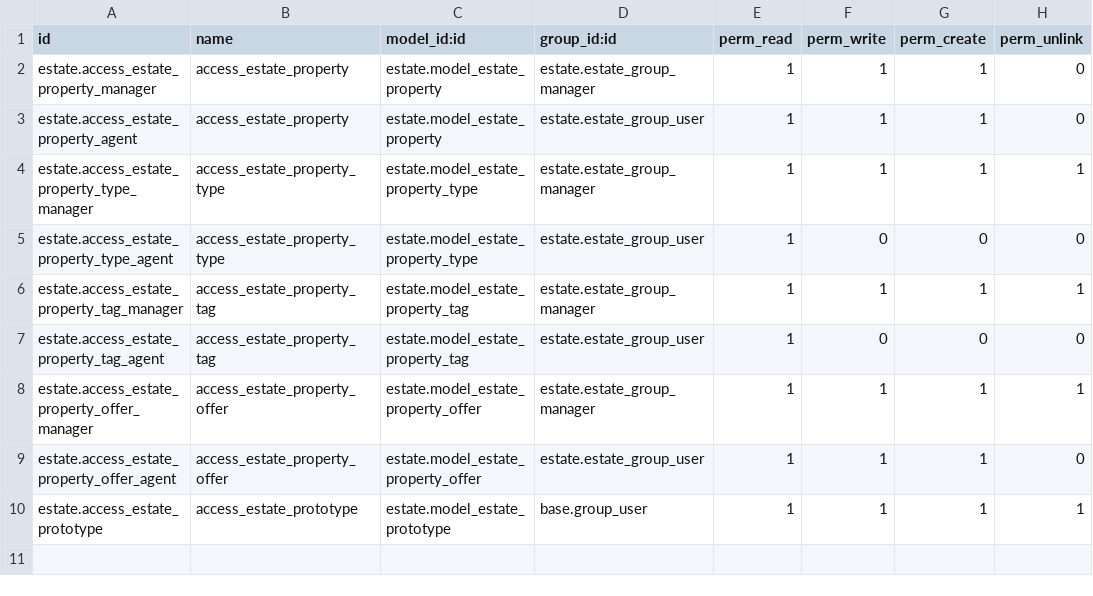
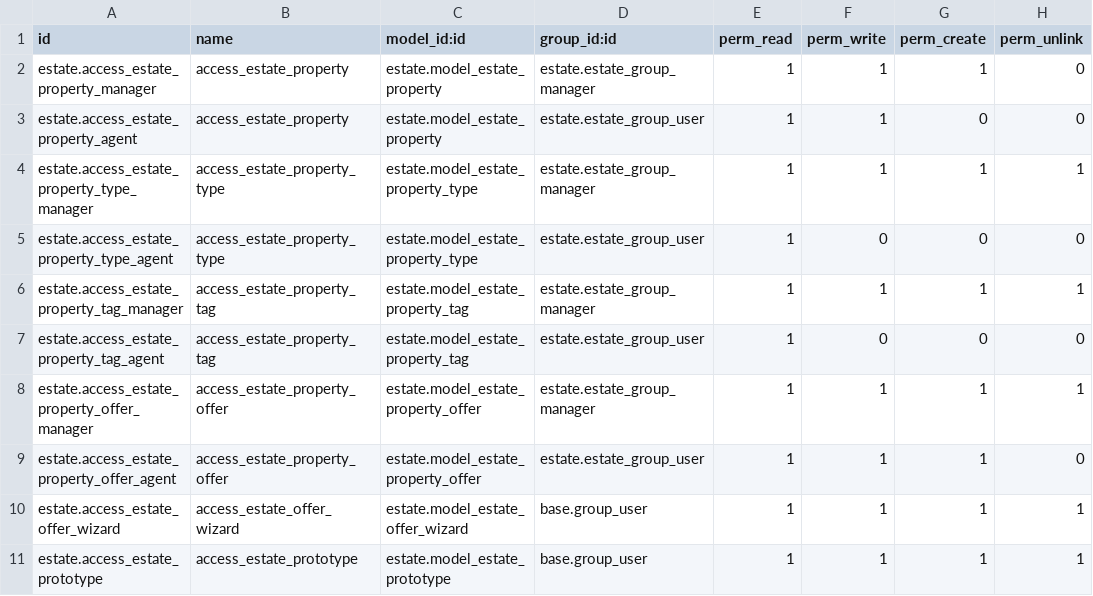
Before and after one commit to prra-odoo/odoo-training-2023, a CSV file: estate/security/ir.model.access.csv, drawn as a sheet.

Commit message:
[ADD] estate : Added Wizard to Create Multiple Property Offers
Added Wizard to create Multiple Property Offers directly from list view.

```diff
--- a/estate/security/ir.model.access.csv
+++ b/estate/security/ir.model.access.csv
@@ -2,3 +2,3 @@ id,name,model_id:id,group_id:id,perm_read,perm_write,perm_create,perm_unlink
 estate.access_estate_property_manager,access_estate_property,estate.model_estate_property,estate.estate_group_manager,1,1,1,0
-estate.access_estate_property_agent,access_estate_property,estate.model_estate_property,estate.estate_group_user,1,1,1,0
+estate.access_estate_property_agent,access_estate_property,estate.model_estate_property,estate.estate_group_user,1,1,0,0
 estate.access_estate_property_type_manager,access_estate_property_type,estate.model_estate_property_type,estate.estate_group_manager,1,1,1,1
@@ -9,2 +9,3 @@ estate.access_estate_property_offer_manager,access_estate_property_offer,estate.
 estate.access_estate_property_offer_agent,access_estate_property_offer,estate.model_estate_property_offer,estate.estate_group_user,1,1,1,0
+estate.access_estate_offer_wizard,access_estate_offer_wizard,estate.model_estate_offer_wizard,base.group_user,1,1,1,1
 estate.access_estate_prototype,access_estate_prototype,estate.model_estate_prototype,base.group_user,1,1,1,1
```
Also changed, not shown: 11 other files.
